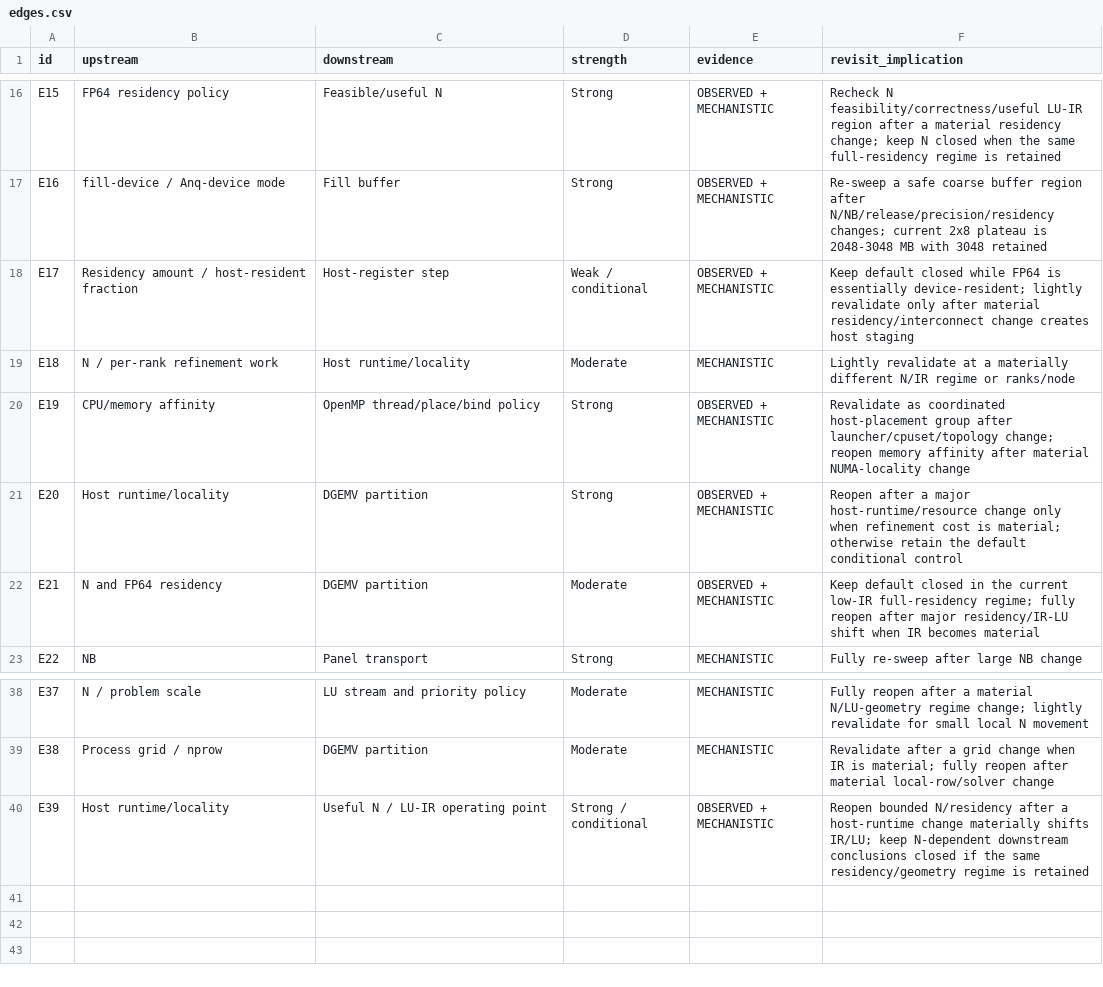
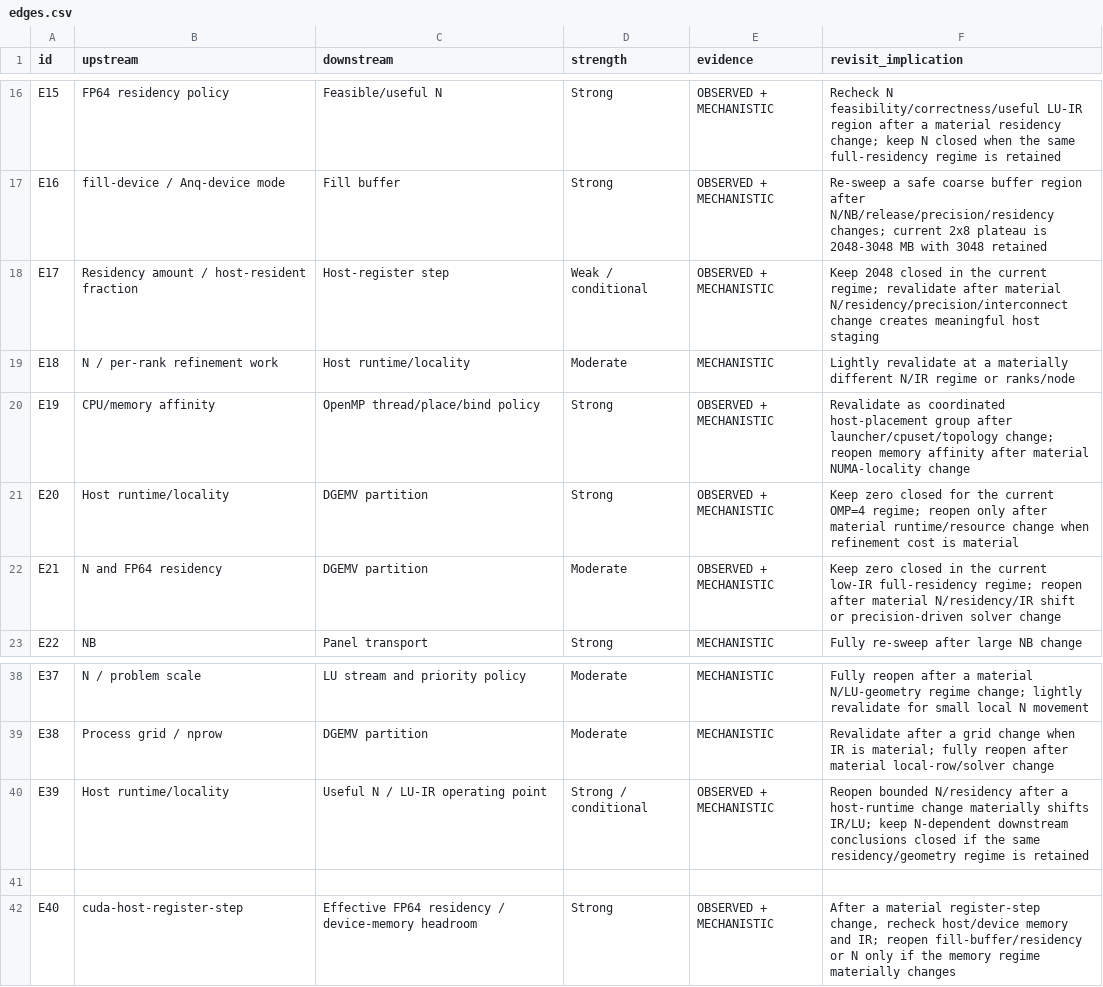
Before and after one commit to QuangPham2404/HPL-MxP-Agent-Test, a CSV file: planning/dependency-graph/edges.csv, drawn as a sheet; only a part is shown, gaps mark what is left out.

Commit message:
Add register-step residency dependency E40

```diff
--- a/planning/dependency-graph/edges.csv
+++ b/planning/dependency-graph/edges.csv
@@ -17,7 +17,7 @@ E15,"FP64 residency policy","Feasible/useful N","Strong","OBSERVED + MECHANISTIC
 E16,"fill-device / Anq-device mode","Fill buffer","Strong","OBSERVED + MECHANISTIC","Re-sweep a safe coarse buffer region after N/NB/release/precision/residency changes; current 2x8 plateau is 2048-3048 MB with 3048 retained"
-E17,"Residency amount / host-resident fraction","Host-register step","Weak / conditional","OBSERVED + MECHANISTIC","Keep default closed while FP64 is essentially device-resident; lightly revalidate only after material residency/interconnect change creates host staging"
+E17,"Residency amount / host-resident fraction","Host-register step","Weak / conditional","OBSERVED + MECHANISTIC","Keep 2048 closed in the current regime; revalidate after material N/residency/precision/interconnect change creates meaningful host staging"
 E18,"N / per-rank refinement work","Host runtime/locality","Moderate","MECHANISTIC","Lightly revalidate at a materially different N/IR regime or ranks/node"
 E19,"CPU/memory affinity","OpenMP thread/place/bind policy","Strong","OBSERVED + MECHANISTIC","Revalidate as coordinated host-placement group after launcher/cpuset/topology change; reopen memory affinity after material NUMA-locality change"
-E20,"Host runtime/locality","DGEMV partition","Strong","OBSERVED + MECHANISTIC","Reopen after a major host-runtime/resource change only when refinement cost is material; otherwise retain the default conditional control"
-E21,"N and FP64 residency","DGEMV partition","Moderate","OBSERVED + MECHANISTIC","Keep default closed in the current low-IR full-residency regime; fully reopen after major residency/IR-LU shift when IR becomes material"
+E20,"Host runtime/locality","DGEMV partition","Strong","OBSERVED + MECHANISTIC","Keep zero closed for the current OMP=4 regime; reopen only after material runtime/resource change when refinement cost is material"
+E21,"N and FP64 residency","DGEMV partition","Moderate","OBSERVED + MECHANISTIC","Keep zero closed in the current low-IR full-residency regime; reopen after material N/residency/IR shift or precision-driven solver change"
 E22,"NB","Panel transport","Strong","MECHANISTIC","Fully re-sweep after large NB change"
@@ -40 +40,3 @@ E38,"Process grid / nprow","DGEMV partition","Moderate","MECHANISTIC","Revalidat
 E39,"Host runtime/locality","Useful N / LU-IR operating point","Strong / conditional","OBSERVED + MECHANISTIC","Reopen bounded N/residency after a host-runtime change materially shifts IR/LU; keep N-dependent downstream conclusions closed if the same residency/geometry regime is retained"
+
+E40,"cuda-host-register-step","Effective FP64 residency / device-memory headroom","Strong","OBSERVED + MECHANISTIC","After a material register-step change, recheck host/device memory and IR; reopen fill-buffer/residency or N only if the memory regime materially changes"
```
